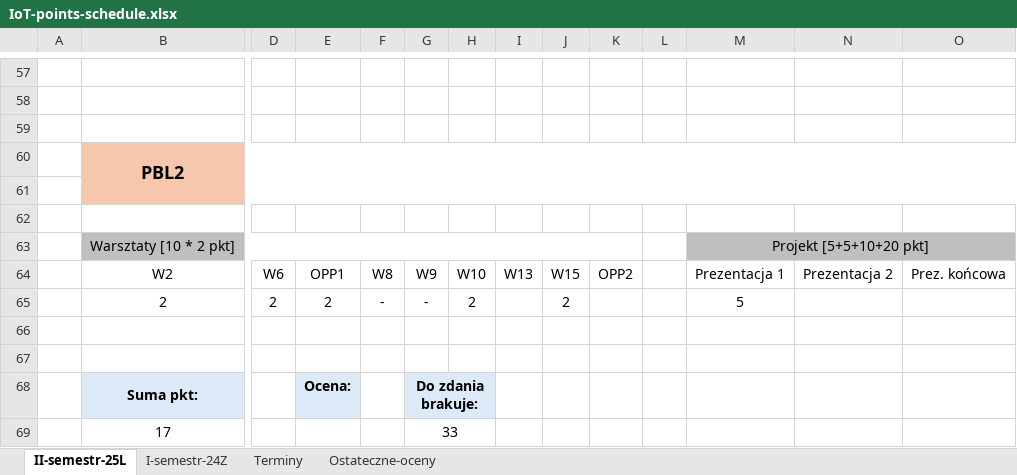
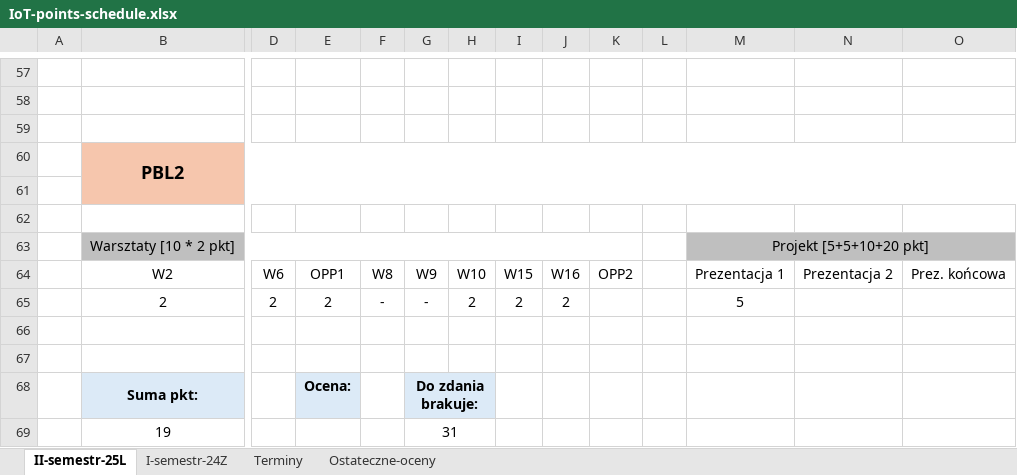
Before and after one commit to dodo099/IoT-studies, an Excel workbook: IoT-points-schedule.xlsx, sheet II-semestr-25L, drawn as a sheet; only a part is shown, gaps mark what is left out; values as stored, in another font and other column widths than the file's, no borders; removed rows and columns are numbered as before the commit, all else as after; rows hold the shown columns only; the diff names each change by its address in the sheet, - before the commit and + after, or states it on an @@ line.

Commit message:
New points - POTEC

```diff
--- a/IoT-points-schedule.xlsx (sheet II-semestr-25L)
+++ b/IoT-points-schedule.xlsx (sheet II-semestr-25L)
-I64: W13
+I64: W15
-J64: W15
+J64: W16
-I65: (empty)
+I65: 2
-row 69:  | 17 |  |  |  | 33
+row 69:  | 19 |  |  |  | 31
```
